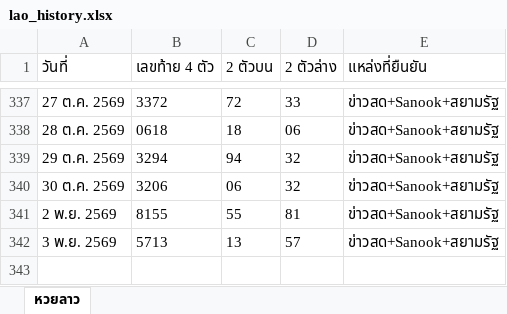
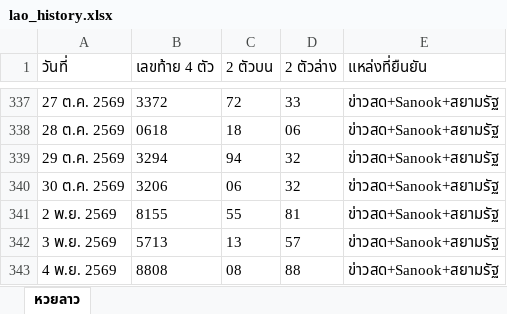
Before and after one commit to thitiphorn-data/lekdee-lao-lottery, an Excel workbook: lao_history.xlsx, sheet หวยลาว, drawn as a sheet; only a part is shown, gaps mark what is left out; values as stored, in another font and other column widths than the file's, no borders; the diff names each change by its address in the sheet, - before the commit and + after, or states it on an @@ line.

```diff
--- a/lao_history.xlsx (sheet หวยลาว)
+++ b/lao_history.xlsx (sheet หวยลาว)
+row 343: 4 พ.ย. 2569 | 8808 | 08 | 88 | ข่าวสด+Sanook+สยามรัฐ
```
Also changed, not shown: hanoi_history.xlsx, 6 other files.
